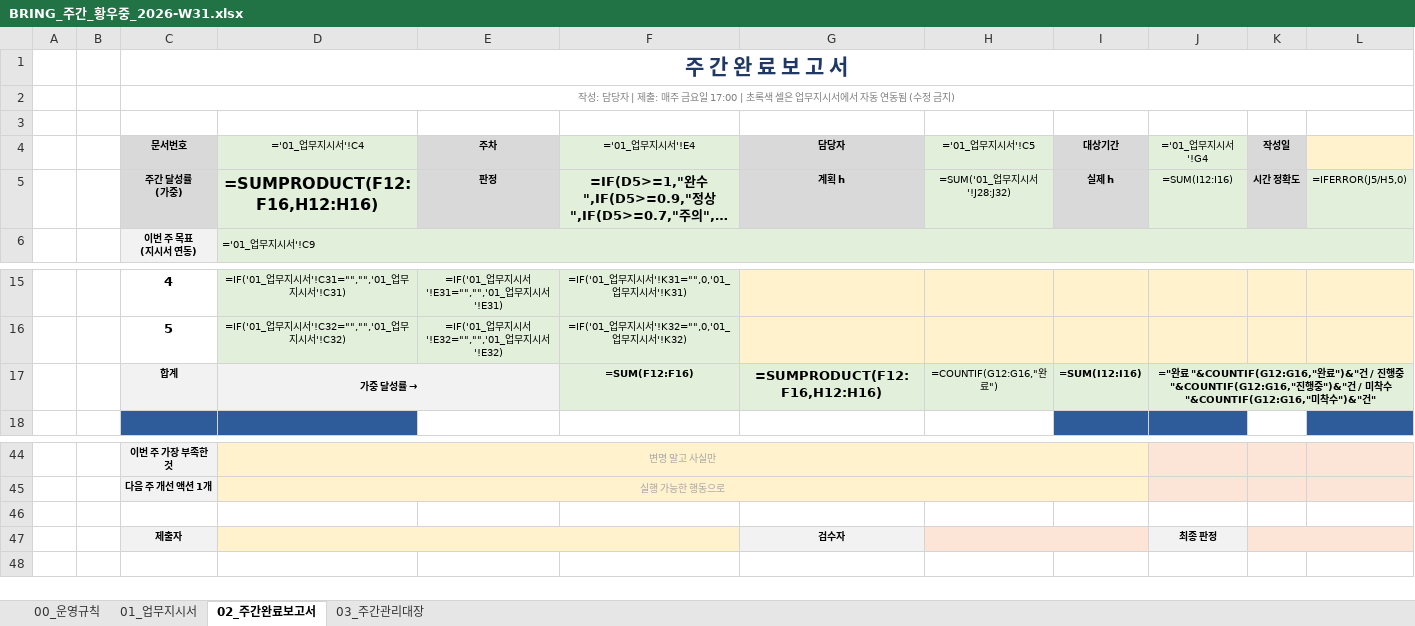
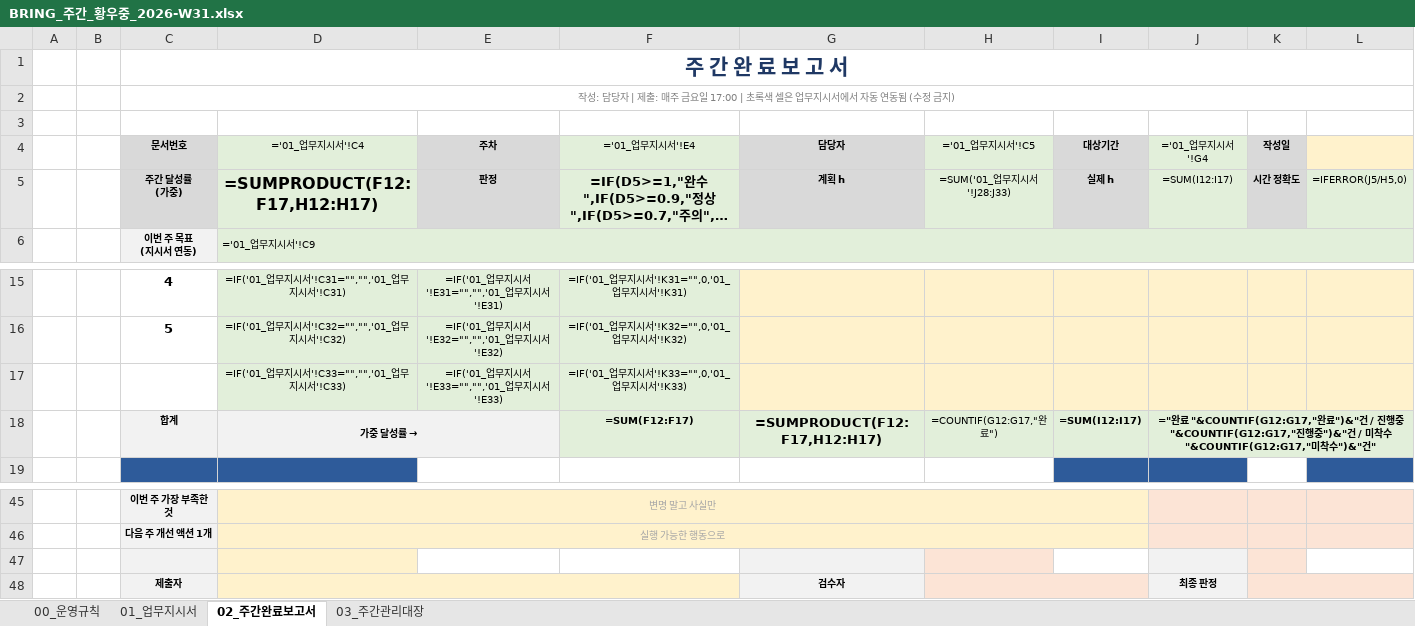
Before and after one commit to bringengineering/FM, an Excel workbook: out/BRING_주간_황우중_2026-W31.xlsx, sheet 02_주간완료보고서, drawn as a sheet; only a part is shown, gaps mark what is left out; long unchanged cells end in …; values as stored, in another font and other column widths than the file's, no borders; formulas without a stored value are shown as written; addresses are those after the commit; the diff names each change by its address in the sheet, - before the commit and + after, or states it on an @@ line.

```diff
--- a/out/BRING_주간_황우중_2026-W31.xlsx (sheet 02_주간완료보고서)
+++ b/out/BRING_주간_황우중_2026-W31.xlsx (sheet 02_주간완료보고서)
-D5 (='01_업무지시서'!C4): =SUMPRODUCT(F12:F16,H12:H16)
+D5 (='01_업무지시서'!C4): =SUMPRODUCT(F12:F17,H12:H17)
-H5 (='01_업무지시서'!C5): =SUM('01_업무지시서'!J28:J32)
+H5 (='01_업무지시서'!C5): =SUM('01_업무지시서'!J28:J33)
-J5 (='01_업무지시서'!G4): =SUM(I12:I16)
+J5 (='01_업무지시서'!G4): =SUM(I12:I17)
+row 17:  |  |  | =IF('01_업무지시서'!C33="","",'01_업무지시서'!C33) | =IF('01_업무지시서'!E33="","",'01_업무지시서'!E33) | =IF('01_업무지시서'!K33="",0,'01_업무지시서'!K33)
-F18 (='01_업무지시서'!E4): =SUM(F12:F16)
+F18 (='01_업무지시서'!E4): =SUM(F12:F17)
-G18 (담당자): =SUMPRODUCT(F12:F16,H12:H16)
+G18 (담당자): =SUMPRODUCT(F12:F17,H12:H17)
-H18 (='01_업무지시서'!C5): =COUNTIF(G12:G16,"완료")
+H18 (='01_업무지시서'!C5): =COUNTIF(G12:G17,"완료")
-I18 (대상기간): =SUM(I12:I16)
+I18 (대상기간): =SUM(I12:I17)
-J18 (='01_업무지시서'!G4): …료 "&COUNTIF(G12:G16,"완료")&"건 / 진행중 "&COUNTIF(G12:G16,"진행중")&"건 / 미착수 "&COUNTIF(G12:G16,"미착…
+J18 (='01_업무지시서'!G4): …료 "&COUNTIF(G12:G17,"완료")&"건 / 진행중 "&COUNTIF(G12:G17,"진행중")&"건 / 미착수 "&COUNTIF(G12:G17,"미착…
-C47 fill: none
+C47 fill: #F2F2F2
-D47 fill: none
+D47 fill: #FFF2CC
-G47 fill: none
+G47 fill: #F2F2F2
-H47 fill: none
+H47 fill: #FCE4D6
-J47 fill: none
+J47 fill: #F2F2F2
-K47 fill: none
+K47 fill: #FCE4D6
```
Also changed, not shown: sheet 01_업무지시서.
